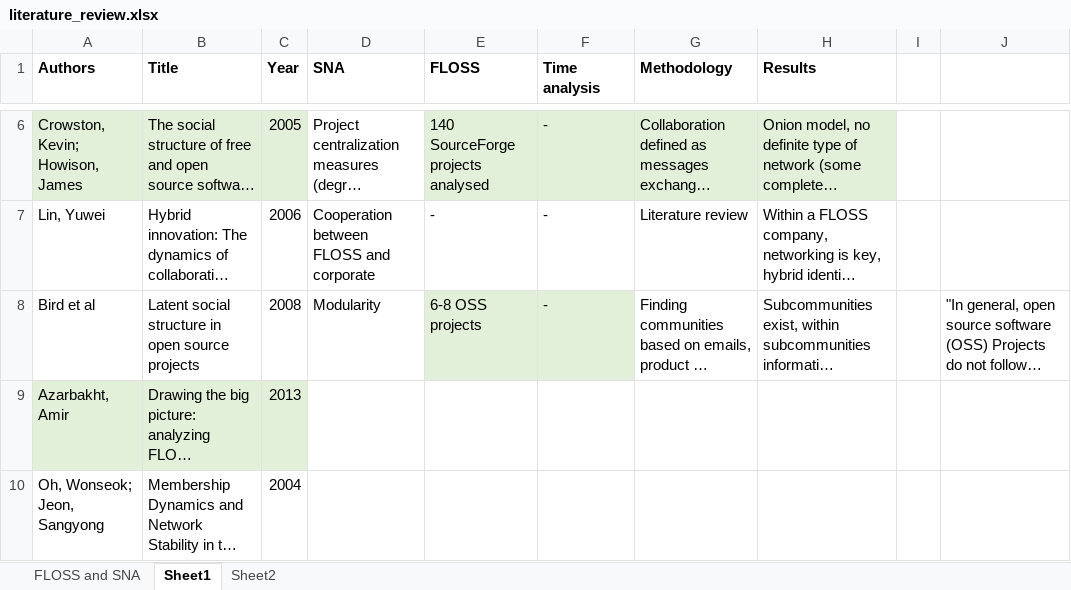
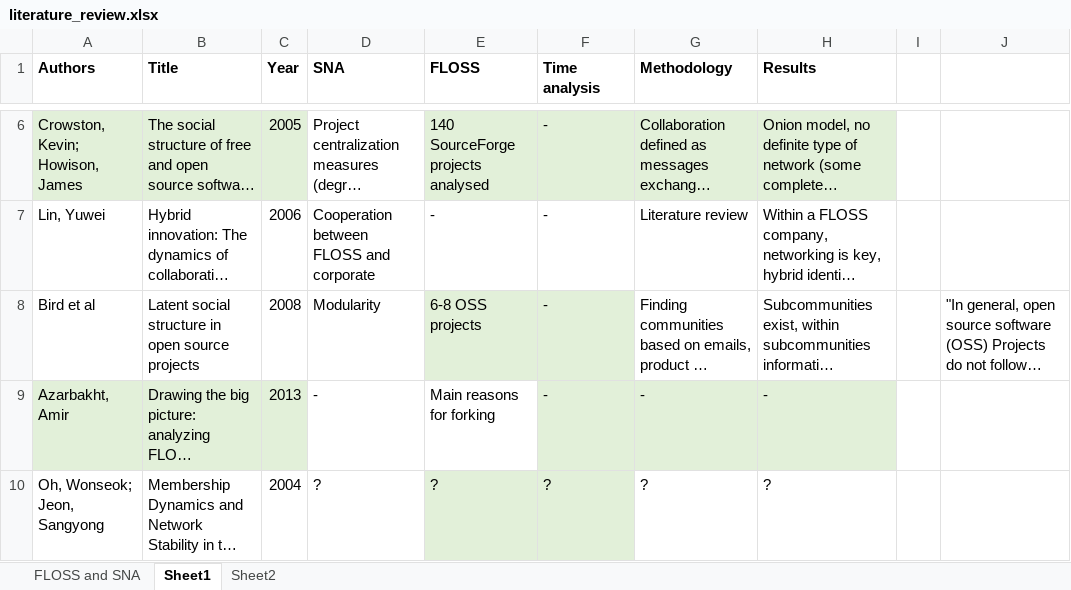
Before and after one commit to csepanyij/master-thesis, an Excel workbook: latex/others/literature_review.xlsx, sheet Sheet1, drawn as a sheet; only a part is shown, gaps mark what is left out; long unchanged cells end in …; values as stored, in another font and other column widths than the file's, no borders; the diff covers the shown part only; the diff names each change by its address in the sheet, - before the commit and + after, or states it on an @@ line.

```diff
--- a/latex/others/literature_review.xlsx (sheet Sheet1)
+++ b/latex/others/literature_review.xlsx (sheet Sheet1)
-D9 (SNA): (empty)
+D9 (SNA): -
-E9 (FLOSS): (empty)
+E9 (FLOSS): Main reasons for forking
-F9 (Time analysis): (empty)
+F9 (Time analysis): -
-F9:H9 fill: none
+F9:H9 fill: #E2F0D9
-G9 (Methodology): (empty)
+G9 (Methodology): -
-H9 (Results): (empty)
+H9 (Results): -
-D10 (SNA): (empty)
+D10 (SNA): ?
-E10 (FLOSS): (empty)
+E10 (FLOSS): ?
-E10:F10 fill: none
+E10:F10 fill: #E2F0D9
-F10 (Time analysis): (empty)
+F10 (Time analysis): ?
-G10 (Methodology): (empty)
+G10 (Methodology): ?
-H10 (Results): (empty)
+H10 (Results): ?
```
Also changed, not shown: 5 edited cells and cell formats elsewhere in this sheet, 3 other files.
